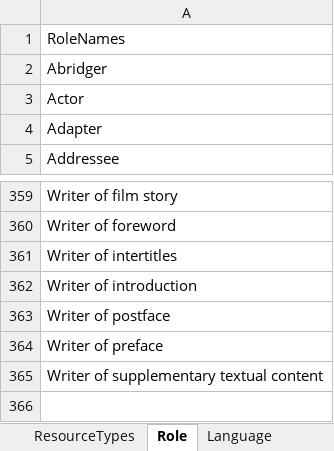
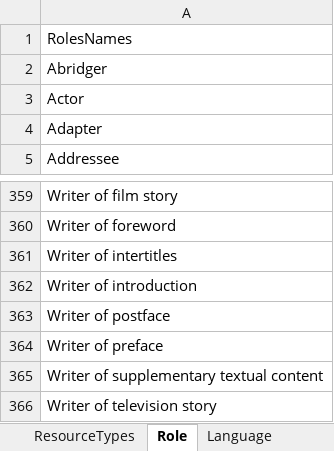
Before and after one commit to AM-Digital-Research-Environment/WissKICV, an Excel workbook: vocabs/dictionaries.xlsx, sheet Role, drawn as a sheet; only a part is shown, gaps mark what is left out; values as stored, in another font and other column widths than the file's, no borders; the diff names each change by its address in the sheet, - before the commit and + after, or states it on an @@ line.

```diff
--- a/vocabs/dictionaries.xlsx (sheet Role)
+++ b/vocabs/dictionaries.xlsx (sheet Role)
-A1: RoleNames
+A1: RolesNames
+row 366: Writer of television story
```
Also changed, not shown: other sheet tabs, 1 other file.
